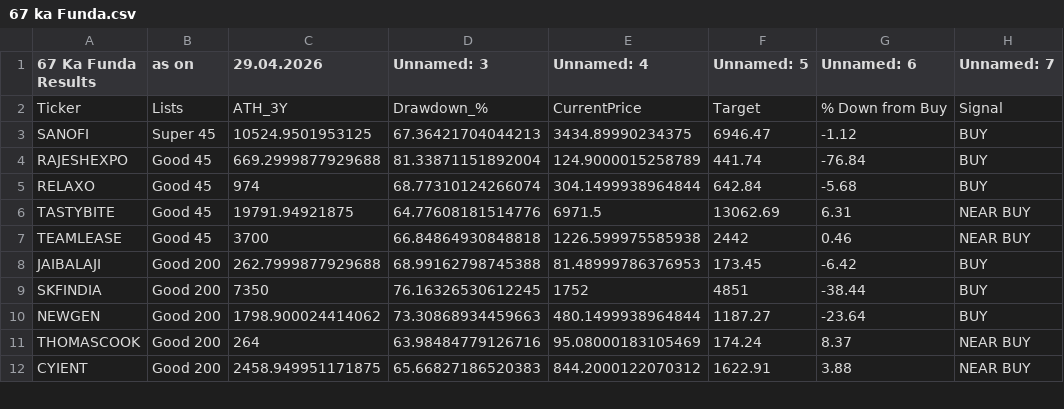
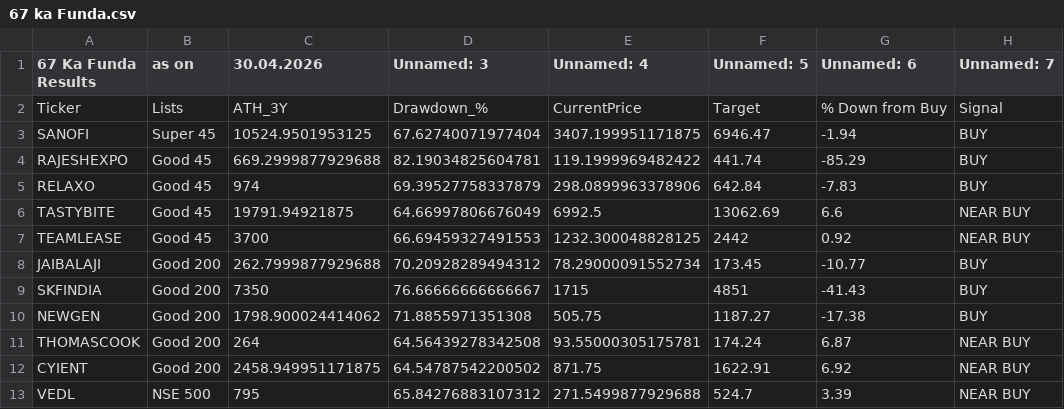
Before and after one commit to mojiburrahaman25/stock-output, a CSV file: 67 ka Funda.csv, drawn as a sheet; only a part is shown; the diff covers the shown part only.

```diff
--- a/67 ka Funda.csv
+++ b/67 ka Funda.csv
@@ -1,12 +1,13 @@
-67 Ka Funda Results,as on,29.04.2026,Unnamed: 3,Unnamed: 4,Unnamed: 5,Unnamed: 6,Unnamed: 7
+67 Ka Funda Results,as on,30.04.2026,Unnamed: 3,Unnamed: 4,Unnamed: 5,Unnamed: 6,Unnamed: 7
 Ticker,Lists,ATH_3Y,Drawdown_%,CurrentPrice,Target,% Down from Buy,Signal
-SANOFI,Super 45,10524.9501953125,67.36421704044213,3434.89990234375,6946.47,-1.12,BUY
-RAJESHEXPO,Good 45,669.2999877929688,81.33871151892004,124.9000015258789,441.74,-76.84,BUY
-RELAXO,Good 45,974,68.77310124266074,304.1499938964844,642.84,-5.68,BUY
-TASTYBITE,Good 45,19791.94921875,64.77608181514776,6971.5,13062.69,6.31,NEAR BUY
-TEAMLEASE,Good 45,3700,66.84864930848818,1226.599975585938,2442,0.46,NEAR BUY
-JAIBALAJI,Good 200,262.7999877929688,68.99162798745388,81.48999786376953,173.45,-6.42,BUY
-SKFINDIA,Good 200,7350,76.16326530612245,1752,4851,-38.44,BUY
-NEWGEN,Good 200,1798.900024414062,73.30868934459663,480.1499938964844,1187.27,-23.64,BUY
-THOMASCOOK,Good 200,264,63.98484779126716,95.08000183105469,174.24,8.37,NEAR BUY
-CYIENT,Good 200,2458.949951171875,65.66827186520383,844.2000122070312,1622.91,3.88,NEAR BUY
+SANOFI,Super 45,10524.9501953125,67.62740071977404,3407.199951171875,6946.47,-1.94,BUY
+RAJESHEXPO,Good 45,669.2999877929688,82.19034825604781,119.1999969482422,441.74,-85.29,BUY
+RELAXO,Good 45,974,69.39527758337879,298.0899963378906,642.84,-7.83,BUY
+TASTYBITE,Good 45,19791.94921875,64.66997806676049,6992.5,13062.69,6.6,NEAR BUY
+TEAMLEASE,Good 45,3700,66.69459327491553,1232.300048828125,2442,0.92,NEAR BUY
+JAIBALAJI,Good 200,262.7999877929688,70.20928289494312,78.29000091552734,173.45,-10.77,BUY
+SKFINDIA,Good 200,7350,76.66666666666667,1715,4851,-41.43,BUY
+NEWGEN,Good 200,1798.900024414062,71.8855971351308,505.75,1187.27,-17.38,BUY
+THOMASCOOK,Good 200,264,64.56439278342508,93.55000305175781,174.24,6.87,NEAR BUY
+CYIENT,Good 200,2458.949951171875,64.54787542200502,871.75,1622.91,6.92,NEAR BUY
+VEDL,NSE 500,795,65.84276883107312,271.5499877929688,524.7,3.39,NEAR BUY
```
Also changed, not shown: 24 edited cells elsewhere in this file, 52 Weeks Low.csv, ENVELOP.csv, 6 other files.
